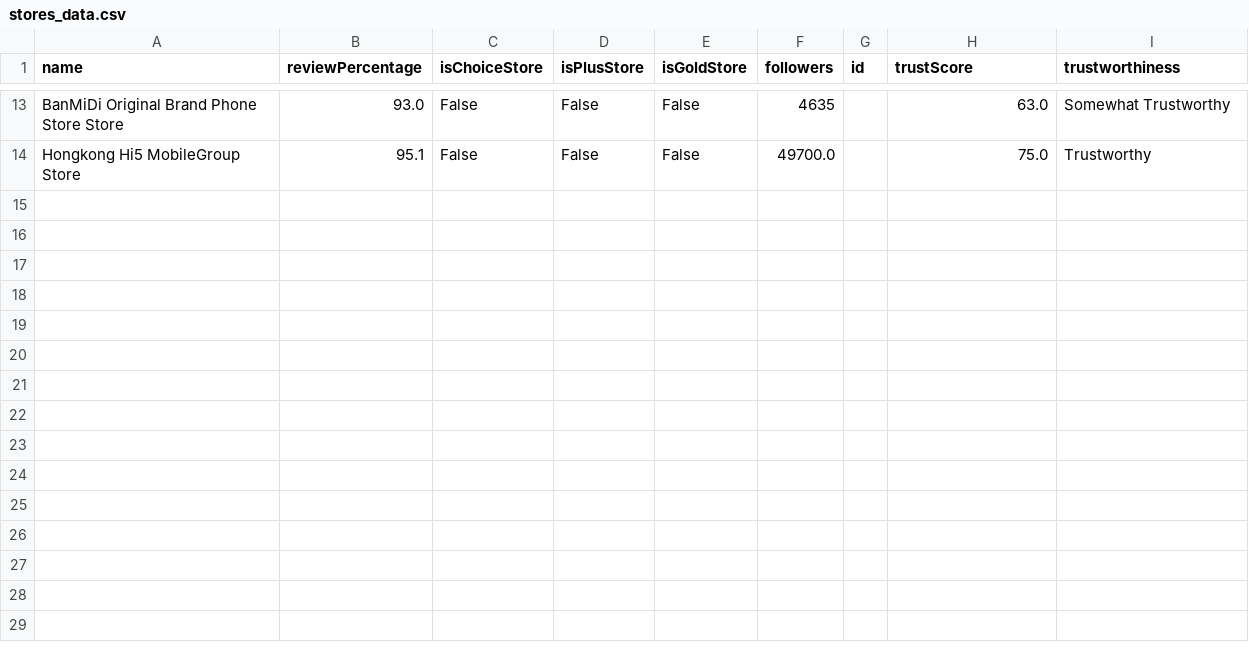
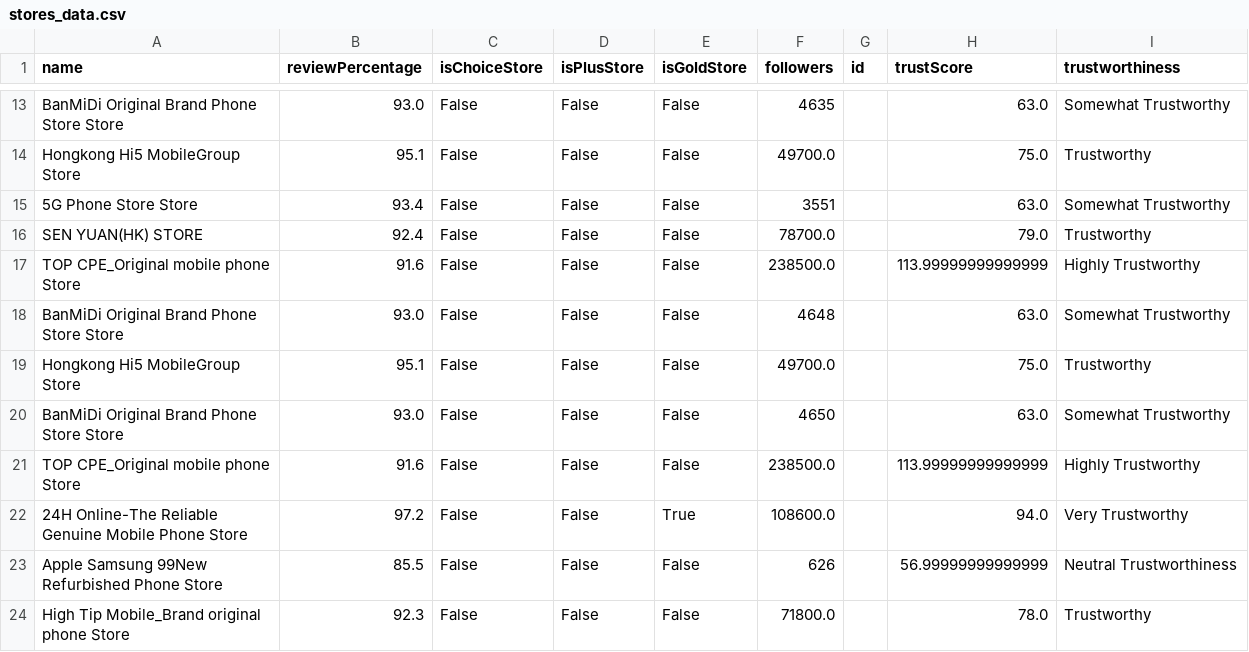
Before and after one commit to slaymut/aliexpress-webscraper, a CSV file: api/stores_data.csv, drawn as a sheet; only a part is shown, gaps mark what is left out; the diff names each change by its address in the sheet, - before the commit and + after, or states it on an @@ line.

```diff
--- a/api/stores_data.csv
+++ b/api/stores_data.csv
+row 15: 5G Phone Store Store | 93.4 | False | False | False | 3551 |  | 63.0 | Somewhat Trustworthy
+row 16: SEN YUAN(HK) STORE | 92.4 | False | False | False | 78700.0 |  | 79.0 | Trustworthy
+row 17: TOP CPE_Original mobile phone Store | 91.6 | False | False | False | 238500.0 |  | 113.99999999999999 | Highly Trustworthy
+row 18: BanMiDi Original Brand Phone Store Store | 93.0 | False | False | False | 4648 |  | 63.0 | Somewhat Trustworthy
+row 19: Hongkong Hi5 MobileGroup Store | 95.1 | False | False | False | 49700.0 |  | 75.0 | Trustworthy
+row 20: BanMiDi Original Brand Phone Store Store | 93.0 | False | False | False | 4650 |  | 63.0 | Somewhat Trustworthy
+row 21: TOP CPE_Original mobile phone Store | 91.6 | False | False | False | 238500.0 |  | 113.99999999999999 | Highly Trustworthy
+row 22: 24H Online-The Reliable Genuine Mobile Phone Store | 97.2 | False | False | True | 108600.0 |  | 94.0 | Very Trustworthy
+row 23: Apple Samsung 99New Refurbished Phone Store | 85.5 | False | False | False | 626 |  | 56.99999999999999 | Neutral Trustworthiness
+row 24: High Tip Mobile_Brand original phone Store | 92.3 | False | False | False | 71800.0 |  | 78.0 | Trustworthy
```
Also changed, not shown: api/items_data.csv, 6 other files.
